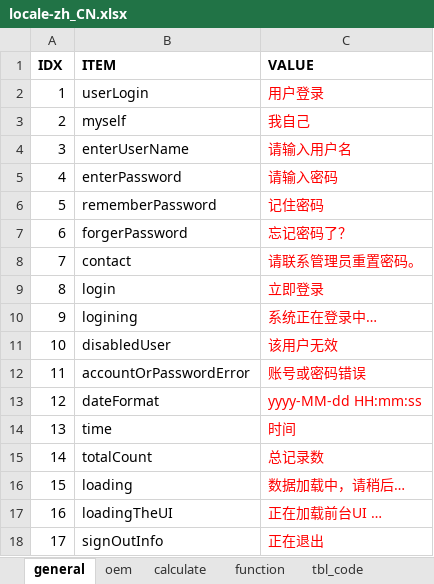
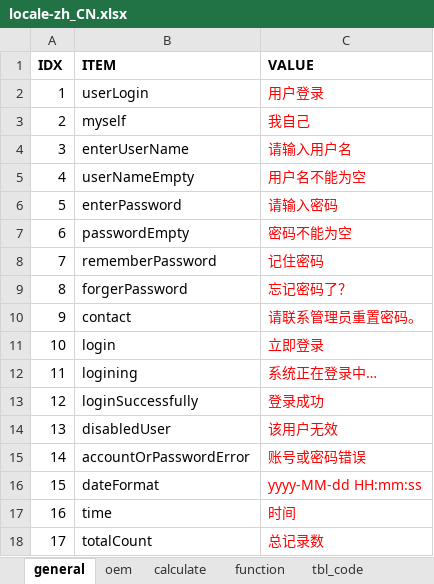
Before and after one commit to cosog/ap, an Excel workbook: WebRoot/oem/cnooc/locale/locale-zh_CN.xlsx, sheet general, drawn as a sheet; only a part is shown; the shorter side is filled out with more unchanged rows; values as stored, in another font and other column widths than the file's, no borders; addresses are those after the commit; the diff names each change by its address in the sheet, - before the commit and + after, or states it on an @@ line.

```diff
--- a/WebRoot/oem/cnooc/locale/locale-zh_CN.xlsx (sheet general)
+++ b/WebRoot/oem/cnooc/locale/locale-zh_CN.xlsx (sheet general)
+row 5: 4 | userNameEmpty | 用户名不能为空
@@ column A (IDX) renumbered from row 6 down @@
+row 7: 6 | passwordEmpty | 密码不能为空
+row 13: 12 | loginSuccessfully | 登录成功
```
Also changed, not shown: WebRoot/oem/cnooc/locale/locale-ru.xlsx, WebRoot/oem/cnpc/locale/locale-ru.xlsx, 20 other files.
